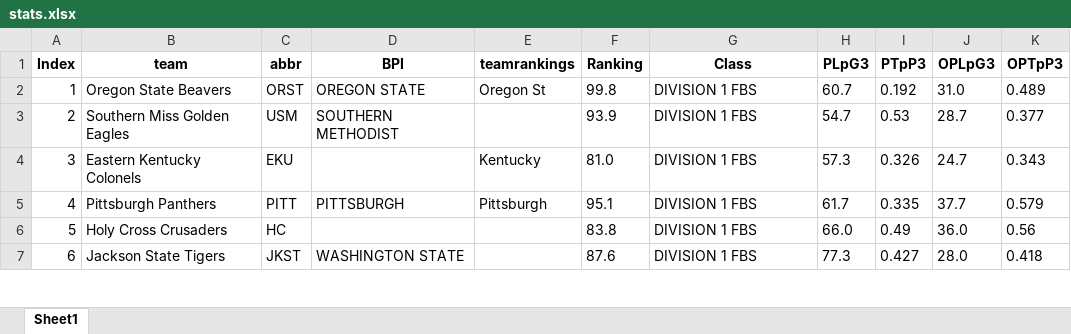
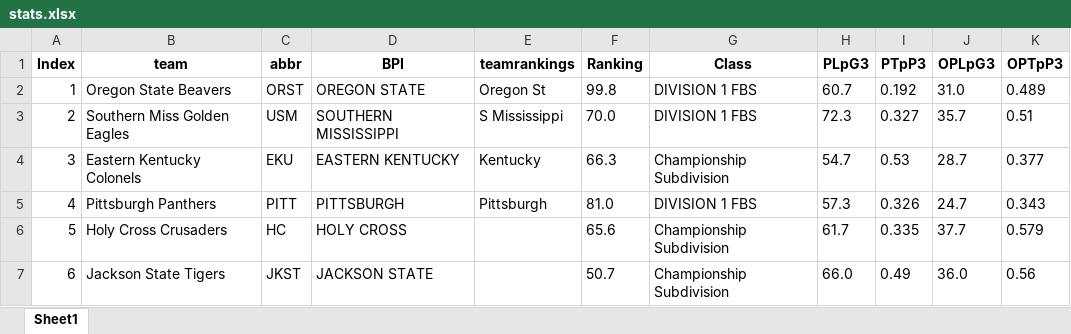
Before and after one commit to meprogrammerguy/pyBlitz, an Excel workbook: data/stats.xlsx, sheet Sheet1, drawn as a sheet; only a part is shown; values as stored, in another font and other column widths than the file's, no borders; the diff covers the shown part only; the diff names each change by its address in the sheet, - before the commit and + after, or states it on an @@ line.

Commit message:
test_teamrankings is good

```diff
--- a/data/stats.xlsx (sheet Sheet1)
+++ b/data/stats.xlsx (sheet Sheet1)
-D3 (BPI): SOUTHERN METHODIST
+D3 (BPI): SOUTHERN MISSISSIPPI
-E3 (teamrankings): (empty)
+E3 (teamrankings): S Mississippi
-F3 (Ranking): 93.9
+F3 (Ranking): 70.0
-H3 (PLpG3): 54.7
+H3 (PLpG3): 72.3
-I3 (PTpP3): 0.53
+I3 (PTpP3): 0.327
-J3 (OPLpG3): 28.7
+J3 (OPLpG3): 35.7
-K3 (OPTpP3): 0.377
+K3 (OPTpP3): 0.51
-D4 (BPI): (empty)
+D4 (BPI): EASTERN KENTUCKY
-F4 (Ranking): 81.0
+F4 (Ranking): 66.3
-G4 (Class): DIVISION 1 FBS
+G4 (Class): Championship Subdivision
-H4 (PLpG3): 57.3
+H4 (PLpG3): 54.7
-I4 (PTpP3): 0.326
+I4 (PTpP3): 0.53
-J4 (OPLpG3): 24.7
+J4 (OPLpG3): 28.7
-K4 (OPTpP3): 0.343
+K4 (OPTpP3): 0.377
-F5 (Ranking): 95.1
+F5 (Ranking): 81.0
-H5 (PLpG3): 61.7
+H5 (PLpG3): 57.3
-I5 (PTpP3): 0.335
+I5 (PTpP3): 0.326
-J5 (OPLpG3): 37.7
+J5 (OPLpG3): 24.7
-K5 (OPTpP3): 0.579
+K5 (OPTpP3): 0.343
-D6 (BPI): (empty)
+D6 (BPI): HOLY CROSS
-F6 (Ranking): 83.8
+F6 (Ranking): 65.6
-G6:G7 (Class): DIVISION 1 FBS
+G6:G7 (Class): Championship Subdivision
-H6 (PLpG3): 66.0
+H6 (PLpG3): 61.7
-I6 (PTpP3): 0.49
+I6 (PTpP3): 0.335
-J6 (OPLpG3): 36.0
+J6 (OPLpG3): 37.7
-K6 (OPTpP3): 0.56
+K6 (OPTpP3): 0.579
-D7 (BPI): WASHINGTON STATE
+D7 (BPI): JACKSON STATE
-F7 (Ranking): 87.6
+F7 (Ranking): 50.7
-H7 (PLpG3): 77.3
+H7 (PLpG3): 66.0
-I7 (PTpP3): 0.427
+I7 (PTpP3): 0.49
-J7 (OPLpG3): 28.0
+J7 (OPLpG3): 36.0
-K7 (OPTpP3): 0.418
+K7 (OPTpP3): 0.56
```
Also changed, not shown: 991 edited cells elsewhere in this sheet, data/merge.xlsx, data/merge_teamrankings.xlsx, 5 other files.
